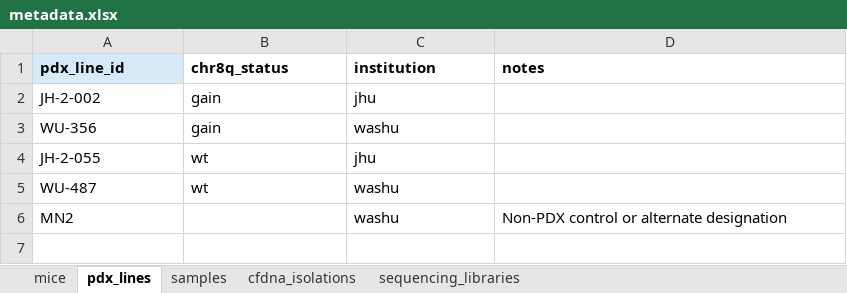
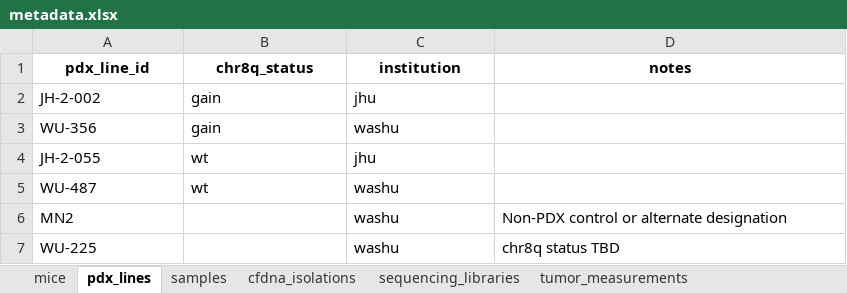
Before and after one commit to jeszyman/nf1-mouse, an Excel workbook: data/metadata.xlsx, sheet pdx_lines, drawn as a sheet; values as stored, in another font and other column widths than the file's, no borders; the diff names each change by its address in the sheet, - before the commit and + after, or states it on an @@ line.

Commit message:
Run metadata ingest: 140 mice, 332 samples, 3236 tumor measurements
One-off ingest from 3 WashU source files into data/metadata.xlsx.
Adds WU-225 and MN2 to pdx_lines, populates treatment arms,
renames sam->smp prefix, adds tumor_measurements sheet.
19 anomalies flagged (1 three-part ID, 18 tumor_vol_only).

```diff
--- a/data/metadata.xlsx (sheet pdx_lines)
+++ b/data/metadata.xlsx (sheet pdx_lines)
+sheet tab: tumor_measurements
-A1:D1 alignment: left
+A1:D1 alignment: center
-A1 fill: #D6EAF8
+A1 fill: none
+row 7: WU-225 |  | washu | chr8q status TBD
```
Also changed, not shown: sheet samples, sheet mice, sheet cfdna_isolations, sheet sequencing_libraries, 2 other files.
